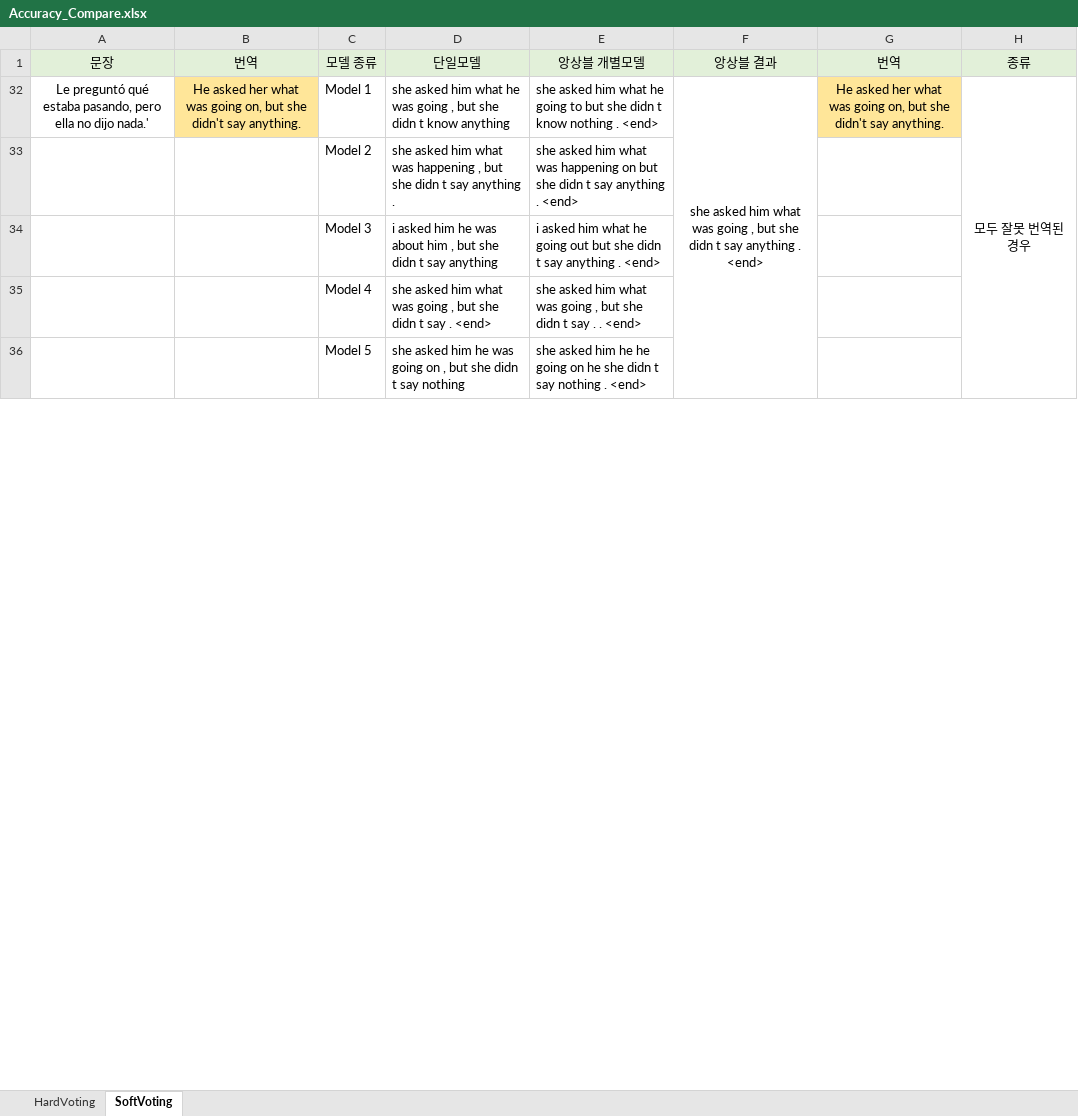
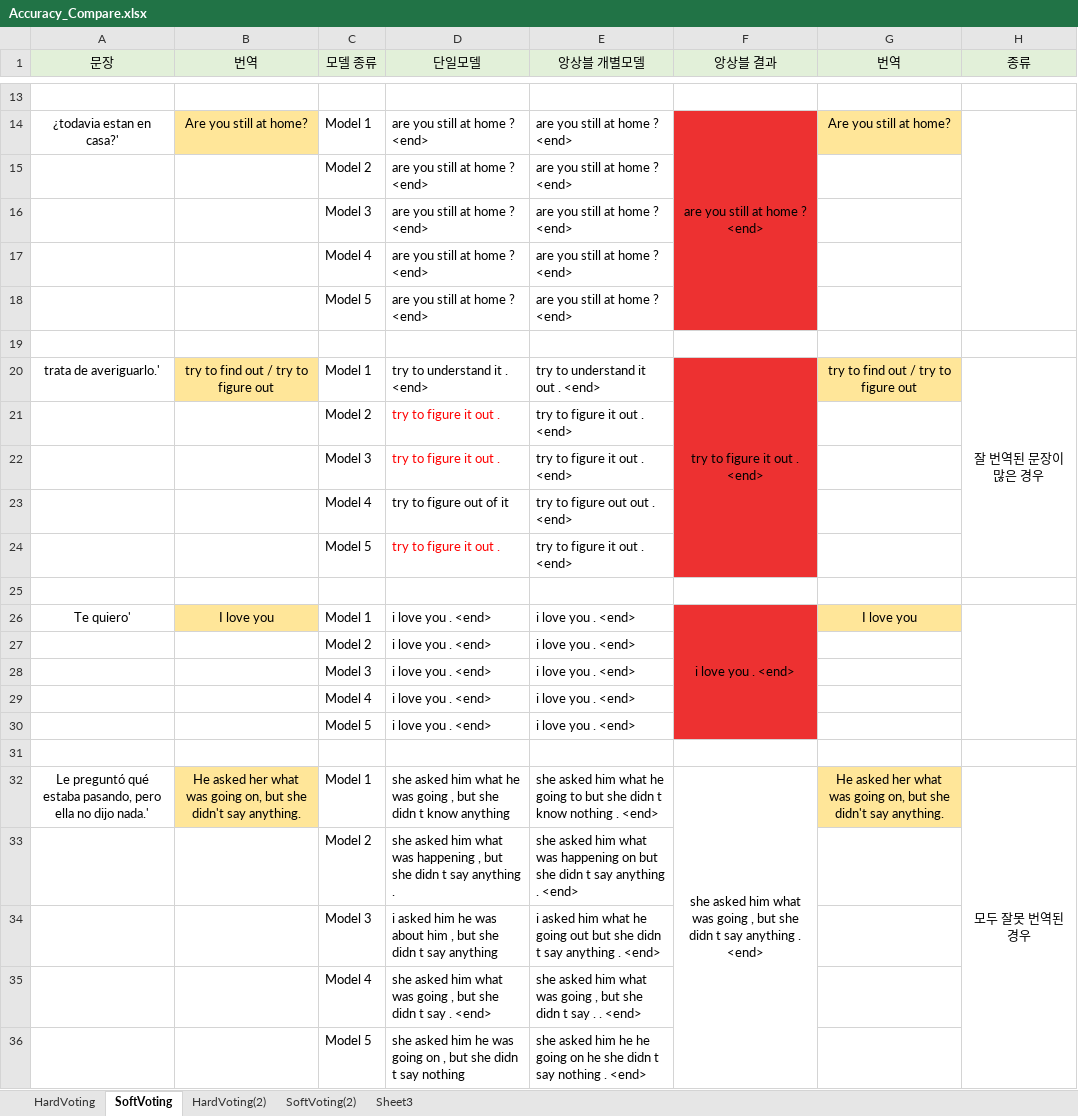
Before and after one commit to aaajeong/NMT-Ensemble-Study, an Excel workbook: Accuracy_Compare.xlsx, sheet SoftVoting, drawn as a sheet; only a part is shown, gaps mark what is left out; values as stored, in another font and other column widths than the file's, no borders; the diff covers the shown part only; the diff names each change by its address in the sheet, - before the commit and + after, or states it on an @@ line.

Commit message:
Hard/Soft Voting 번역 테스트

```diff
--- a/Accuracy_Compare.xlsx (sheet SoftVoting)
+++ b/Accuracy_Compare.xlsx (sheet SoftVoting)
+sheet tab: HardVoting(2)
+sheet tab: SoftVoting(2)
+sheet tab: Sheet3
+row 13: (empty)
@@ row 14 unhidden: ¿todavia estan en casa?' | Are you still at home? | Model 1 | are you still at home ? <end> | are you still at home ? <end> | are you still at home ? <end> | Are you still at home? @@
@@ row 15 unhidden:  |  | Model 2 | are you still at home ? <end> | are you still at home ? <end> @@
@@ row 16 unhidden:  |  | Model 3 | are you still at home ? <end> | are you still at home ? <end> @@
@@ row 17 unhidden:  |  | Model 4 | are you still at home ? <end> | are you still at home ? <end> @@
@@ row 18 unhidden:  |  | Model 5 | are you still at home ? <end> | are you still at home ? <end> @@
+row 19: (empty)
@@ row 20 unhidden: trata de averiguarlo.' | try to find out / try to figure out | Model 1 | try to understand it . <end> | try to understand it out . <end> | try to figure it out . <end> | try to find out / try to figure out | 잘 번역된 문장이 많은 경우 @@
@@ row 21 unhidden:  |  | Model 2 | try to figure it out . | try to figure it out . <end> @@
@@ row 22 unhidden:  |  | Model 3 | try to figure it out . | try to figure it out . <end> @@
@@ row 23 unhidden:  |  | Model 4 | try to figure out of it | try to figure out out . <end> @@
@@ row 24 unhidden:  |  | Model 5 | try to figure it out . | try to figure it out . <end> @@
+row 25: (empty)
@@ row 26 unhidden: Te quiero' | I love you | Model 1 | i love you . <end> | i love you . <end> | i love you . <end> | I love you @@
@@ row 27 unhidden:  |  | Model 2 | i love you . <end> | i love you . <end> @@
@@ row 28 unhidden:  |  | Model 3 | i love you . <end> | i love you . <end> @@
@@ row 29 unhidden:  |  | Model 4 | i love you . <end> | i love you . <end> @@
@@ row 30 unhidden:  |  | Model 5 | i love you . <end> | i love you . <end> @@
+row 31: (empty)
```
Also changed, not shown: 26 added rows, 50 hidden or unhidden rows and cell formats elsewhere in this sheet, sheet HardVoting.
